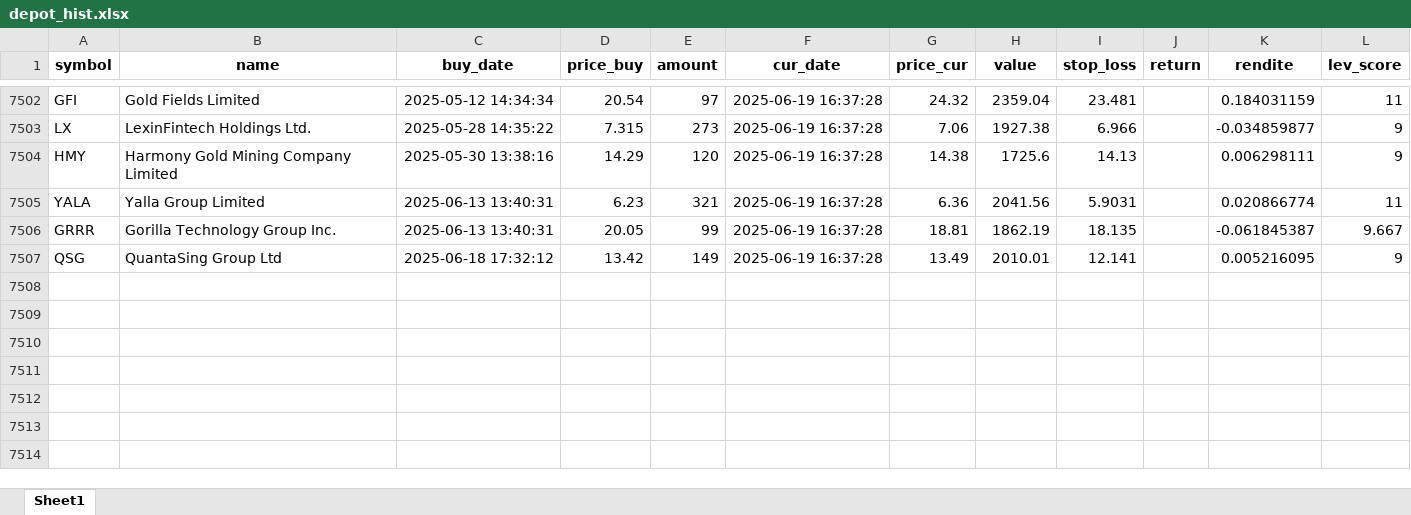
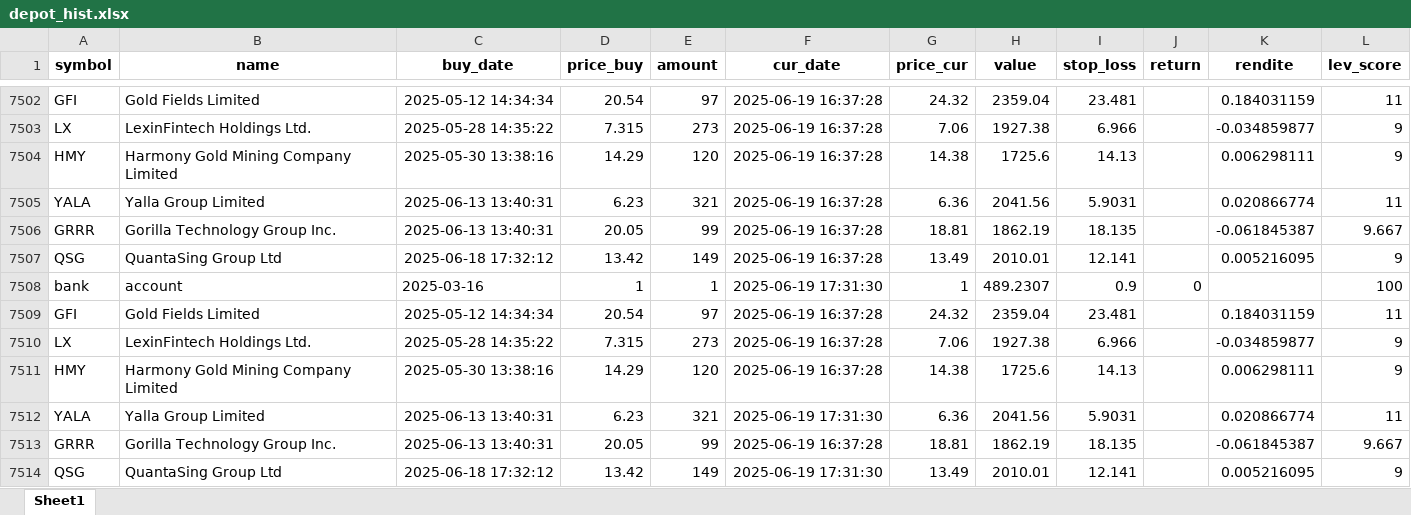
Before and after one commit to ThorstenBLN/data_stocks, an Excel workbook: data/depot_hist.xlsx, sheet Sheet1, drawn as a sheet; only a part is shown, gaps mark what is left out; values as stored, in another font and other column widths than the file's, no borders; the diff names each change by its address in the sheet, - before the commit and + after, or states it on an @@ line.

```diff
--- a/data/depot_hist.xlsx (sheet Sheet1)
+++ b/data/depot_hist.xlsx (sheet Sheet1)
+row 7508: bank | account | 2025-03-16 | 1 | 1 | 2025-06-19 17:31:30 | 1 | 489.2307 | 0.9 | 0 |  | 100
+row 7509: GFI | Gold Fields Limited | 2025-05-12 14:34:34 | 20.54 | 97 | 2025-06-19 16:37:28 | 24.32 | 2359.04 | 23.481 |  | 0.184031159 | 11
+row 7510: LX | LexinFintech Holdings Ltd. | 2025-05-28 14:35:22 | 7.315 | 273 | 2025-06-19 16:37:28 | 7.06 | 1927.38 | 6.966 |  | -0.034859877 | 9
+row 7511: HMY | Harmony Gold Mining Company Limited | 2025-05-30 13:38:16 | 14.29 | 120 | 2025-06-19 16:37:28 | 14.38 | 1725.6 | 14.13 |  | 0.006298111 | 9
+row 7512: YALA | Yalla Group Limited | 2025-06-13 13:40:31 | 6.23 | 321 | 2025-06-19 17:31:30 | 6.36 | 2041.56 | 5.9031 |  | 0.020866774 | 11
+row 7513: GRRR | Gorilla Technology Group Inc. | 2025-06-13 13:40:31 | 20.05 | 99 | 2025-06-19 16:37:28 | 18.81 | 1862.19 | 18.135 |  | -0.061845387 | 9.667
+row 7514: QSG | QuantaSing Group Ltd | 2025-06-18 17:32:12 | 13.42 | 149 | 2025-06-19 17:31:30 | 13.49 | 2010.01 | 12.141 |  | 0.005216095 | 9
```
Also changed, not shown: data/depot.xlsx, data/transactions.xlsx.
